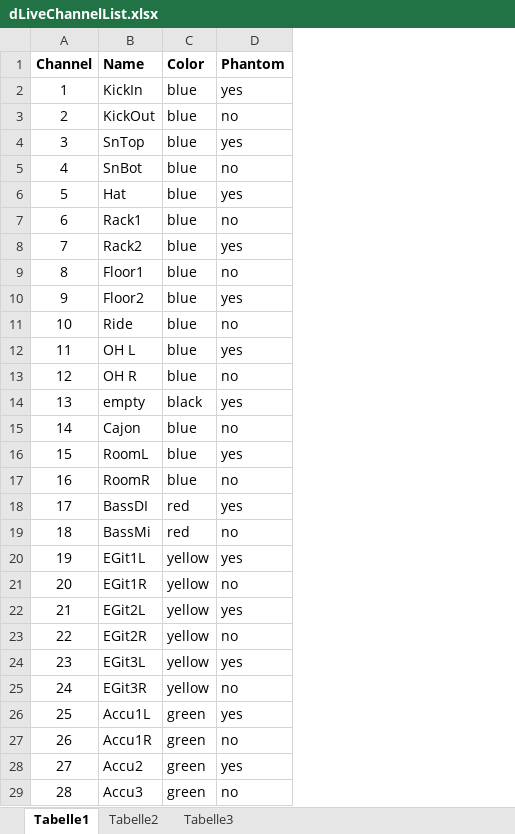
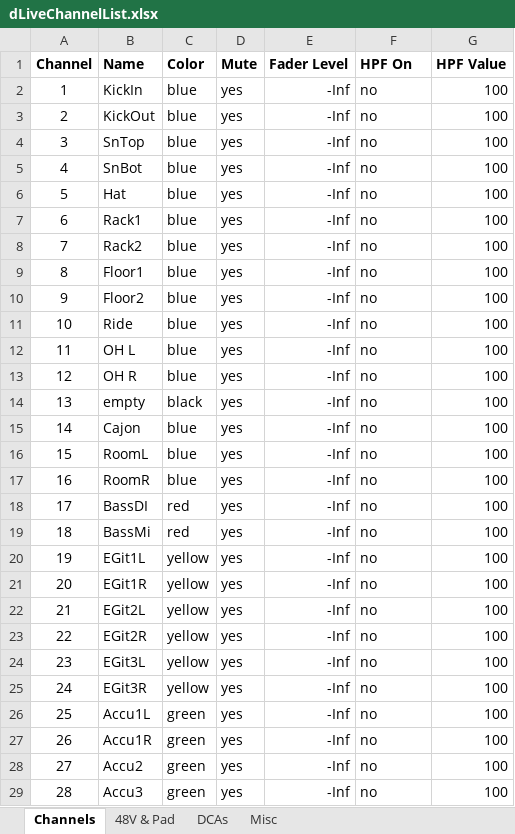
Before and after one commit to togrupe/dlive-midi-tools, an Excel workbook: dLiveChannelList.xlsx, sheet Channels, drawn as a sheet; only a part is shown; values as stored, in another font and other column widths than the file's, no borders; conditional formats not drawn; addresses are those after the commit; the diff covers the shown part only; the diff names each change by its address in the sheet, - before the commit and + after, or states it on an @@ line.

```diff
--- a/dLiveChannelList.xlsx (sheet Channels)
+++ b/dLiveChannelList.xlsx (sheet Channels)
-sheet tab: Tabelle1
+sheet tab: Channels
-sheet tab: Tabelle2
+sheet tab: 48V & Pad
-sheet tab: Tabelle3
+sheet tab: DCAs
+sheet tab: Misc
+column D (Mute), rows 2-29: all yes
+column E (Fader Level), rows 2-29: all -Inf
+column G (HPF Value), rows 2-29: all 100
-F1: Phantom
+F1: HPF On
-F2 (HPF On): yes
+F2 (HPF On): no
-F4 (HPF On): yes
+F4 (HPF On): no
-F6 (HPF On): yes
+F6 (HPF On): no
-F8 (HPF On): yes
+F8 (HPF On): no
-F10 (HPF On): yes
+F10 (HPF On): no
-F12 (HPF On): yes
+F12 (HPF On): no
-F14 (HPF On): yes
+F14 (HPF On): no
-F16 (HPF On): yes
+F16 (HPF On): no
-F18 (HPF On): yes
+F18 (HPF On): no
-F20 (HPF On): yes
+F20 (HPF On): no
-F22 (HPF On): yes
+F22 (HPF On): no
-F24 (HPF On): yes
+F24 (HPF On): no
-F26 (HPF On): yes
+F26 (HPF On): no
-F28 (HPF On): yes
+F28 (HPF On): no
```
Also changed, not shown: 18 edited cells elsewhere in this sheet, sheet 48V & Pad, sheet DCAs, 8 other files.
